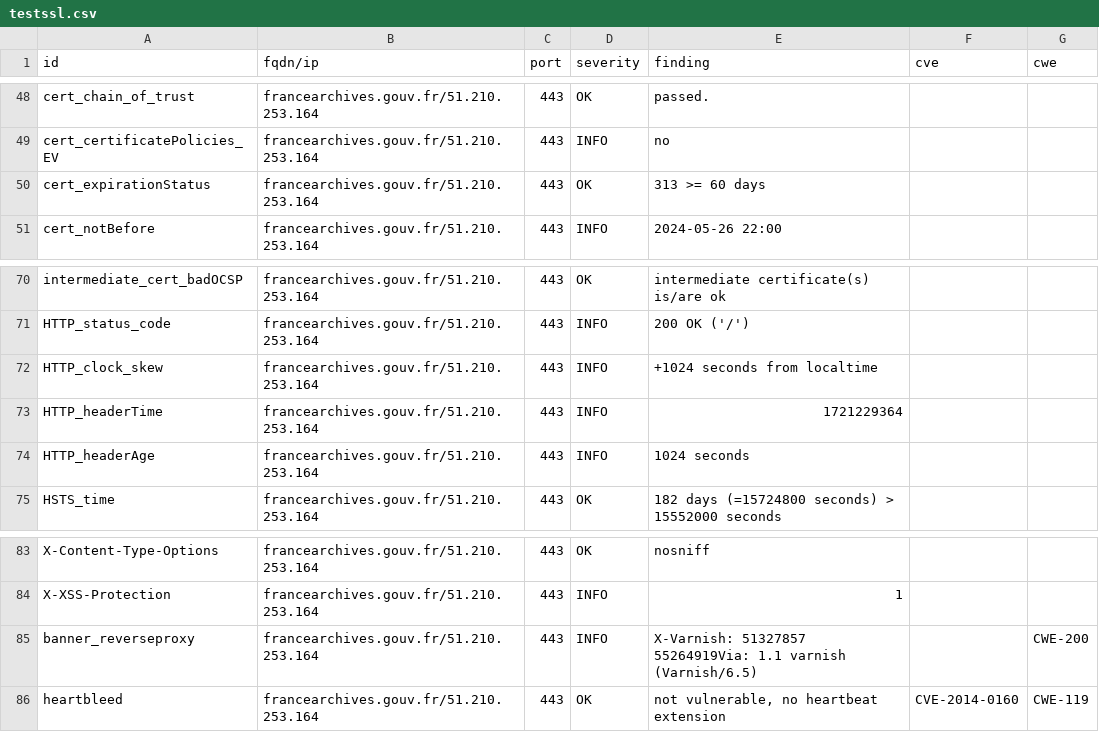
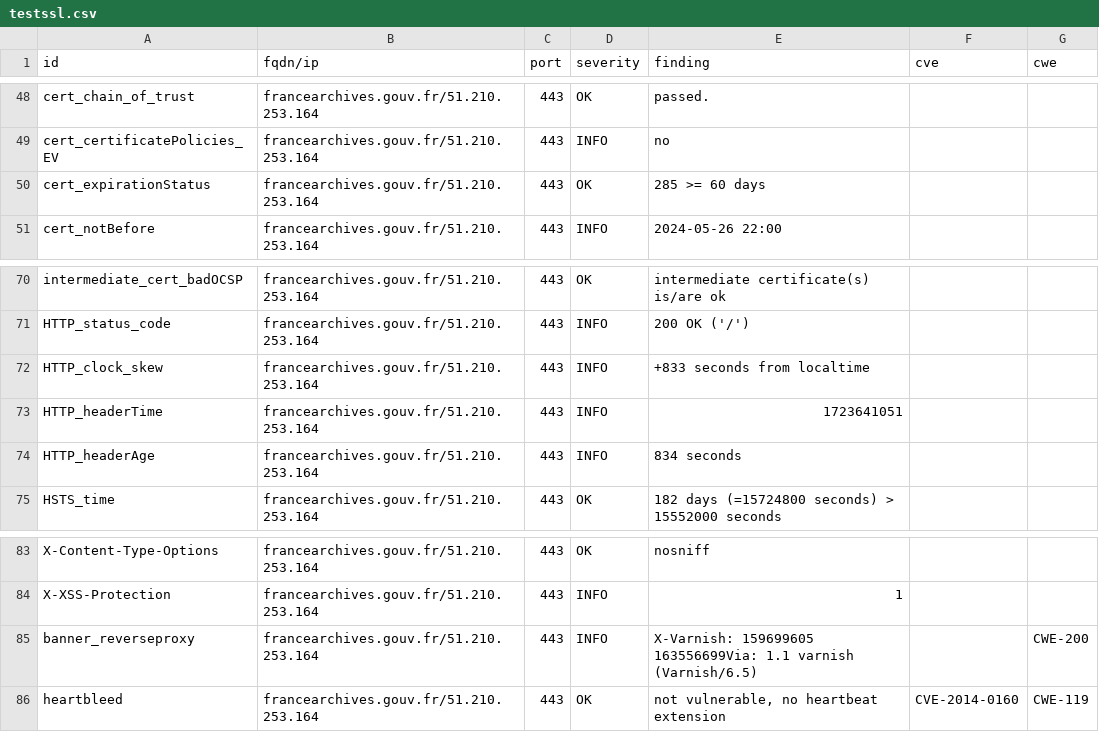
Before and after one commit to GKO-org/dashlordPrd4, a CSV file: results/aHR0cHM6Ly9mcmFuY2VhcmNoaXZlcy5nb3V2LmZy/testssl.csv, drawn as a sheet; only a part is shown, gaps mark what is left out.

```diff
--- a/results/aHR0cHM6Ly9mcmFuY2VhcmNoaXZlcy5nb3V2LmZy/testssl.csv
+++ b/results/aHR0cHM6Ly9mcmFuY2VhcmNoaXZlcy5nb3V2LmZy/testssl.csv
@@ -49,3 +49,3 @@
 "cert_certificatePolicies_EV","francearchives.gouv.fr/51.210.253.164","443","INFO","no","",""
-"cert_expirationStatus","francearchives.gouv.fr/51.210.253.164","443","OK","313 >= 60 days","",""
+"cert_expirationStatus","francearchives.gouv.fr/51.210.253.164","443","OK","285 >= 60 days","",""
 "cert_notBefore","francearchives.gouv.fr/51.210.253.164","443","INFO","2024-05-26 22:00","",""
@@ -71,5 +71,5 @@
 "HTTP_status_code","francearchives.gouv.fr/51.210.253.164","443","INFO","200 OK ('/')","",""
-"HTTP_clock_skew","francearchives.gouv.fr/51.210.253.164","443","INFO","+1024 seconds from localtime","",""
-"HTTP_headerTime","francearchives.gouv.fr/51.210.253.164","443","INFO","1721229364","",""
-"HTTP_headerAge","francearchives.gouv.fr/51.210.253.164","443","INFO","1024 seconds","",""
+"HTTP_clock_skew","francearchives.gouv.fr/51.210.253.164","443","INFO","+833 seconds from localtime","",""
+"HTTP_headerTime","francearchives.gouv.fr/51.210.253.164","443","INFO","1723641051","",""
+"HTTP_headerAge","francearchives.gouv.fr/51.210.253.164","443","INFO","834 seconds","",""
 "HSTS_time","francearchives.gouv.fr/51.210.253.164","443","OK","182 days (=15724800 seconds) > 15552000 seconds","",""
@@ -84,3 +84,3 @@
 "X-XSS-Protection","francearchives.gouv.fr/51.210.253.164","443","INFO","1","",""
-"banner_reverseproxy","francearchives.gouv.fr/51.210.253.164","443","INFO","X-Varnish: 51327857 55264919Via: 1.1 varnish (Varnish/6.5)","","CWE-200"
+"banner_reverseproxy","francearchives.gouv.fr/51.210.253.164","443","INFO","X-Varnish: 159699605 163556699Via: 1.1 varnish (Varnish/6.5)","","CWE-200"
 "heartbleed","francearchives.gouv.fr/51.210.253.164","443","OK","not vulnerable, no heartbeat extension","CVE-2014-0160","CWE-119"
```
Also changed, not shown: 9 other files.
